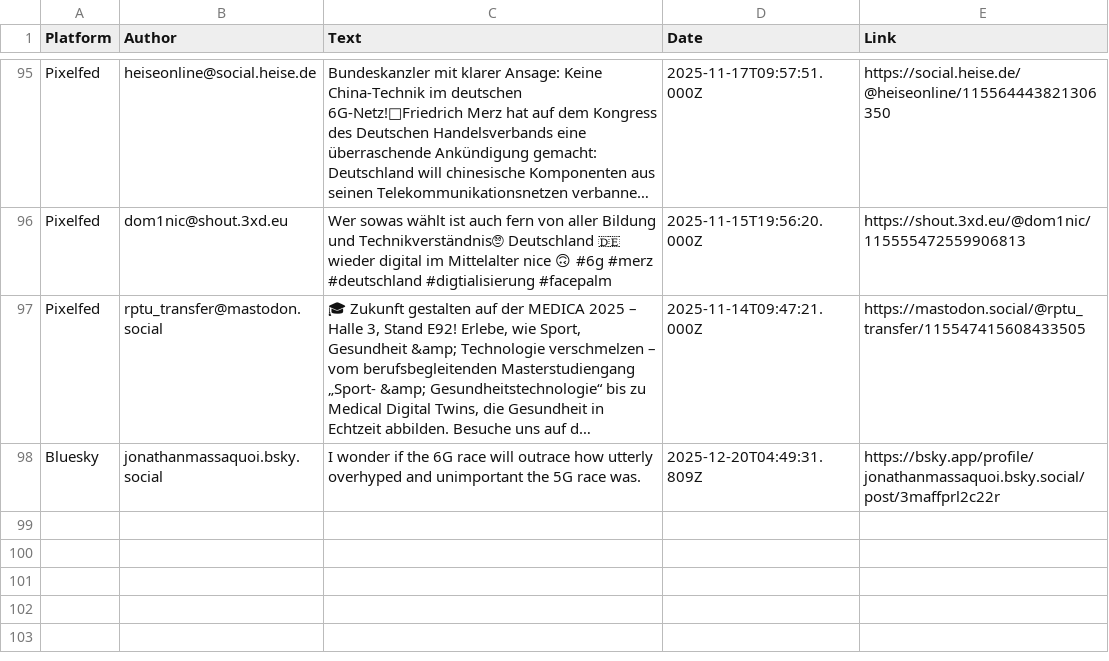
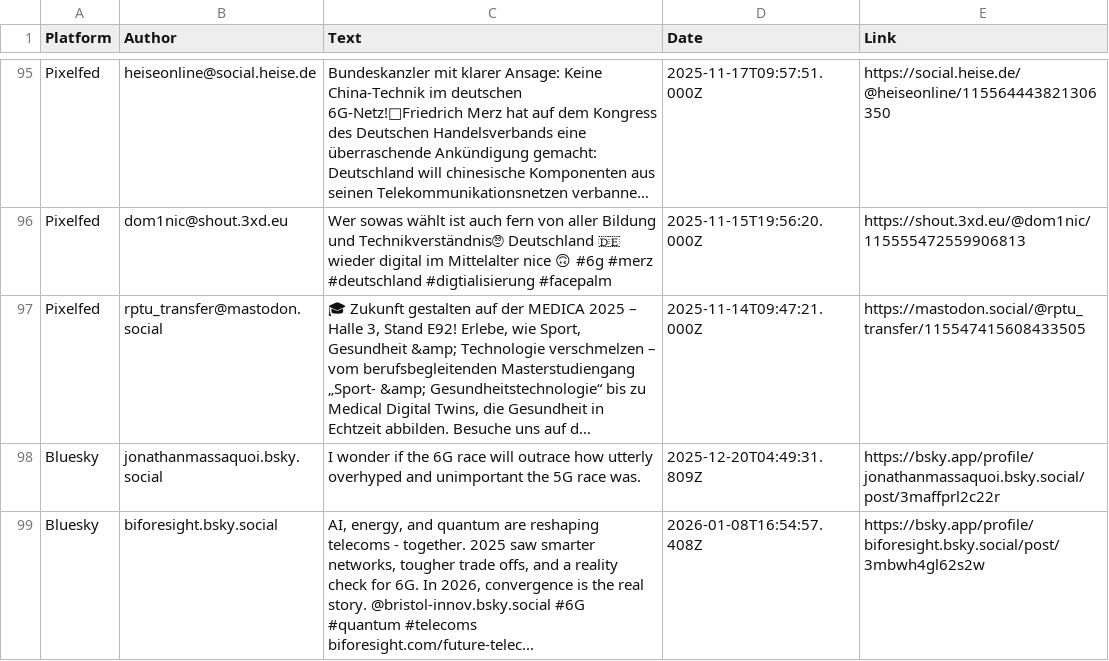
Before and after one commit to stop6G/6G-SCRAPE, a CSV file: fed_social_data.csv, drawn as a sheet; only a part is shown, gaps mark what is left out; long unchanged cells end in …; the diff names each change by its address in the sheet, - before the commit and + after, or states it on an @@ line.

Commit message:
Auto-update: 2026-01-11 17:41

```diff
--- a/fed_social_data.csv
+++ b/fed_social_data.csv
+row 99: Bluesky | biforesight.bsky.social | AI, energy, and quantum are reshaping telecoms - together. 2025 saw smarter networks, tougher trade offs, and a reality check for 6G. In 2026, convergence is the real story. @bristol-innov.bsky.social #6G #quantum #telecoms biforesight.com/future-telec... | 2026-01-08T16:54:57.408Z | https://bsky.app/profile/biforesight.bsky.social/post/3mbwh4gl62s2w
```
